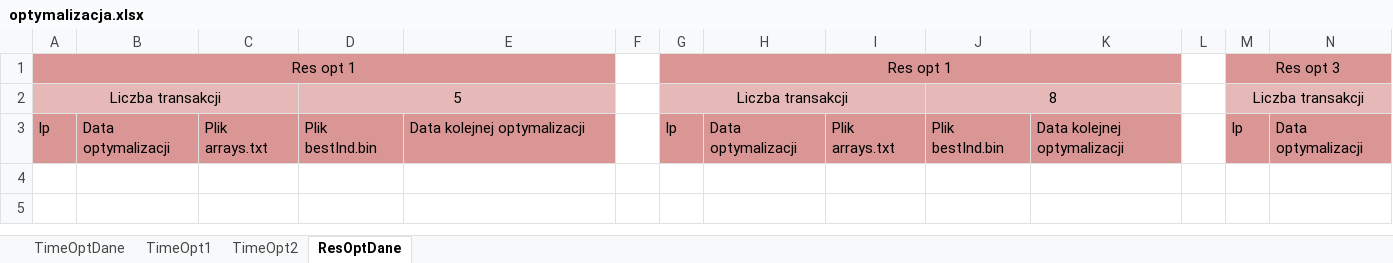
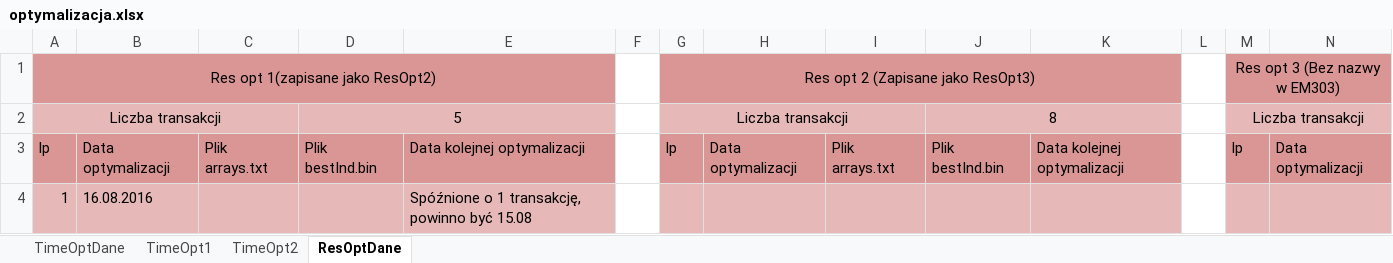
Before and after one commit to JakubAdamczyk344/OptimisationData, an Excel workbook: optymalizacja.xlsx, sheet ResOptDane, drawn as a sheet; only a part is shown; values as stored, in another font and other column widths than the file's, no borders; removed rows and columns are numbered as before the commit, all else as after; rows hold the shown columns only; the diff names each change by its address in the sheet, - before the commit and + after, or states it on an @@ line.

```diff
--- a/optymalizacja.xlsx (sheet ResOptDane)
+++ b/optymalizacja.xlsx (sheet ResOptDane)
-row 1: Res opt 1 |  |  |  |  |  | Res opt 1 |  |  |  |  |  | Res opt 3
+row 1: Res opt 1(zapisane jako ResOpt2) |  |  |  |  |  | Res opt 2 (Zapisane jako ResOpt3) |  |  |  |  |  | Res opt 3 (Bez nazwy w EM303)
+row 4: 1 | 16.08.2016 |  |  | Spóźnione o 1 transakcję, powinno być 15.08
```
Also changed, not shown: 2 other files.
